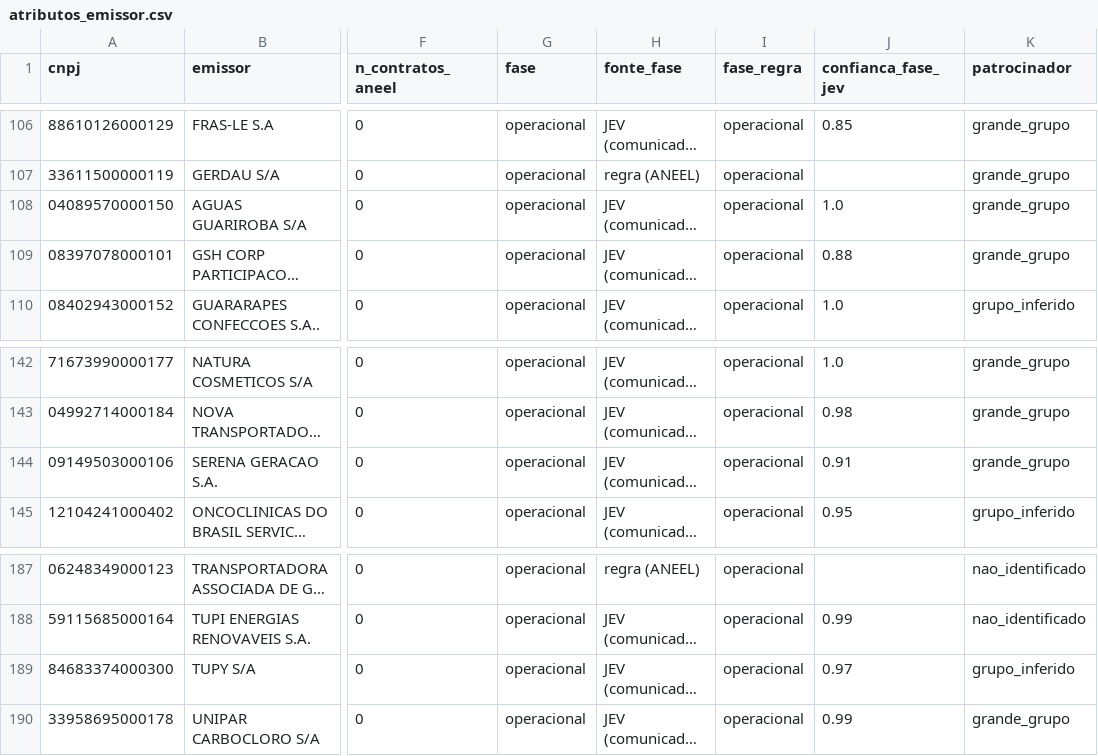
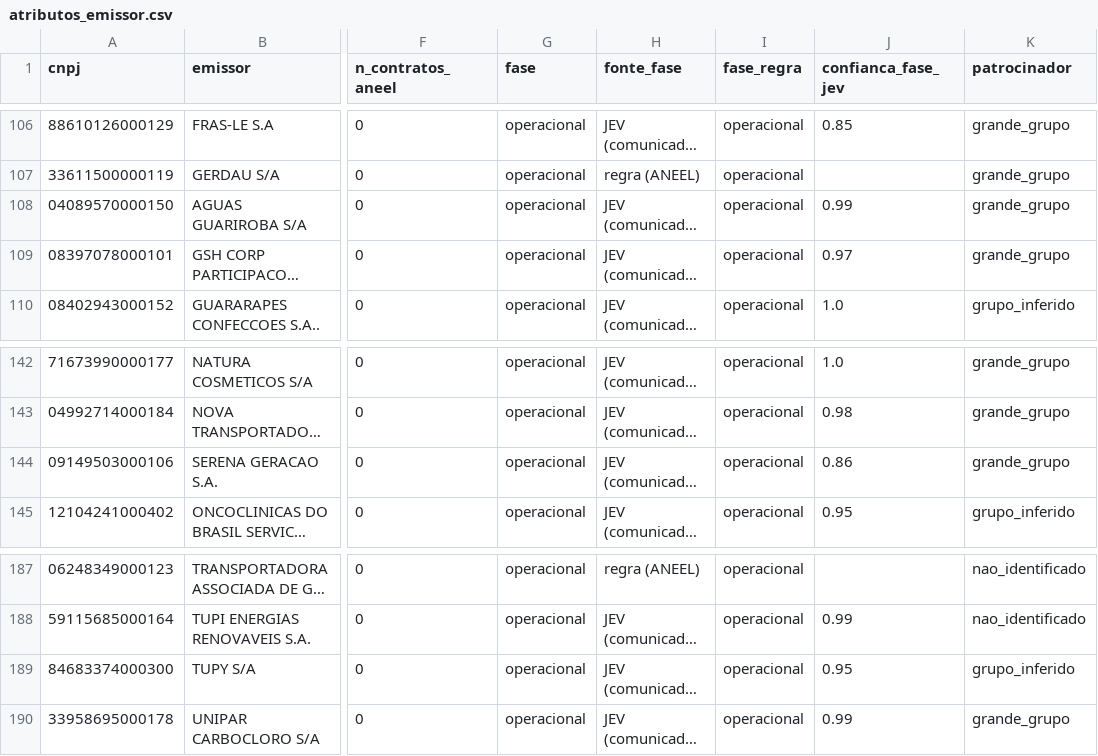
Before and after one commit to alissondpoliveira/grafo-credito, a CSV file: dados/derivados/atributos_emissor.csv, drawn as a sheet; only a part is shown, gaps mark what is left out; long unchanged cells end in …; the diff names each change by its address in the sheet, - before the commit and + after, or states it on an @@ line.

```diff
--- a/dados/derivados/atributos_emissor.csv
+++ b/dados/derivados/atributos_emissor.csv
-J108 (confianca_fase_jev): 1.0
+J108 (confianca_fase_jev): 0.99
-J109 (confianca_fase_jev): 0.88
+J109 (confianca_fase_jev): 0.97
-J144 (confianca_fase_jev): 0.91
+J144 (confianca_fase_jev): 0.86
-J189 (confianca_fase_jev): 0.97
+J189 (confianca_fase_jev): 0.95
```
Also changed, not shown: dados/bcb/ipca_mensal.csv, dados/derivados/jev/fila_revisao.csv, 22 other files.
